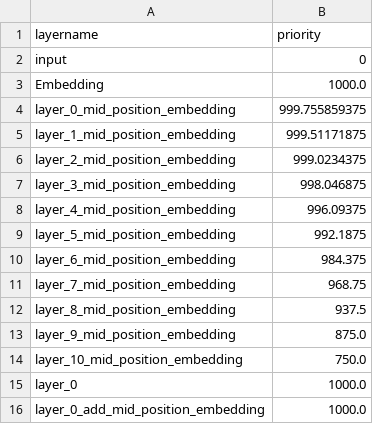
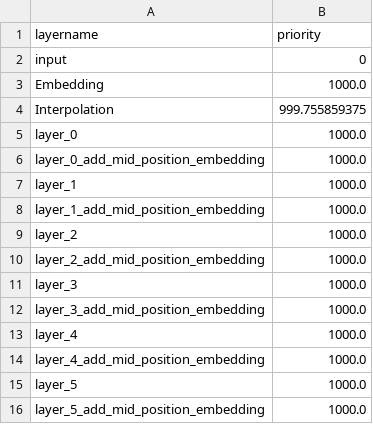
Before and after one commit to daynauth/vision-profiling, a CSV file: optimizer/testcases/yolos-agx/1/priority.csv, drawn as a sheet; only a part is shown; the shorter side is filled out with more unchanged rows.

```diff
--- a/optimizer/testcases/yolos-agx/1/priority.csv
+++ b/optimizer/testcases/yolos-agx/1/priority.csv
@@ -3,13 +3,3 @@ input,0
 Embedding,1000.0
-layer_0_mid_position_embedding,999.755859375
-layer_1_mid_position_embedding,999.51171875
-layer_2_mid_position_embedding,999.0234375
-layer_3_mid_position_embedding,998.046875
-layer_4_mid_position_embedding,996.09375
-layer_5_mid_position_embedding,992.1875
-layer_6_mid_position_embedding,984.375
-layer_7_mid_position_embedding,968.75
-layer_8_mid_position_embedding,937.5
-layer_9_mid_position_embedding,875.0
-layer_10_mid_position_embedding,750.0
+Interpolation,999.755859375
 layer_0,1000.0
```
Also changed, not shown: optimizer/data/yolos-agx.csv, optimizer/testcases/yolos-agx/1/part.csv, 14 other files.
